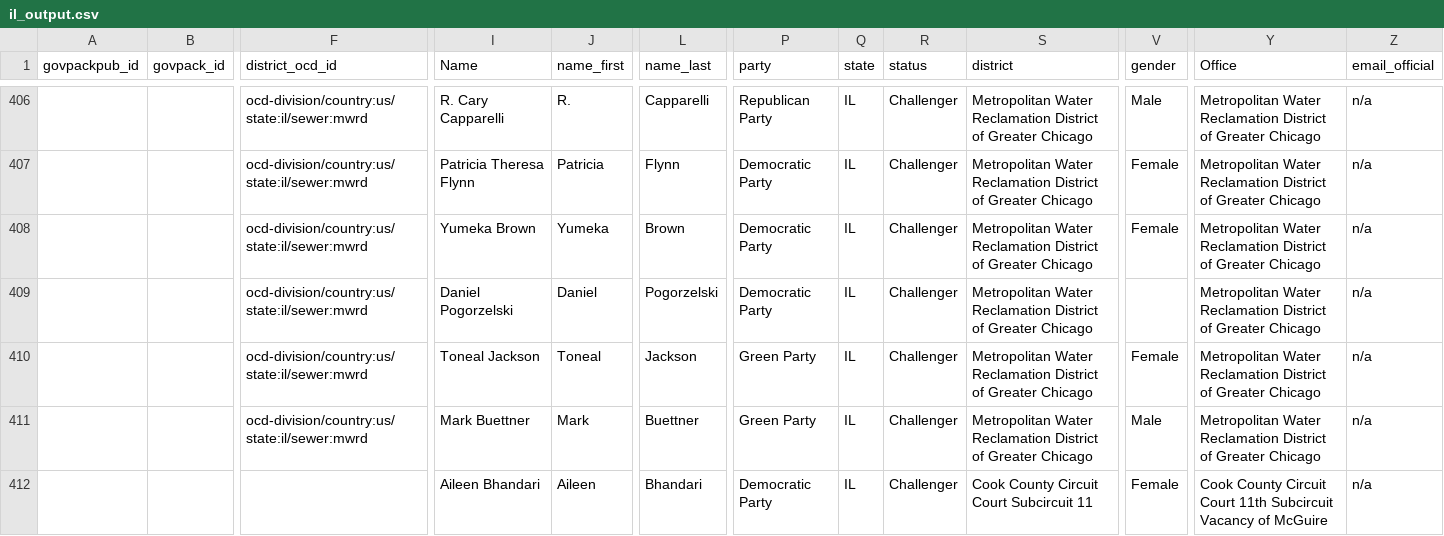
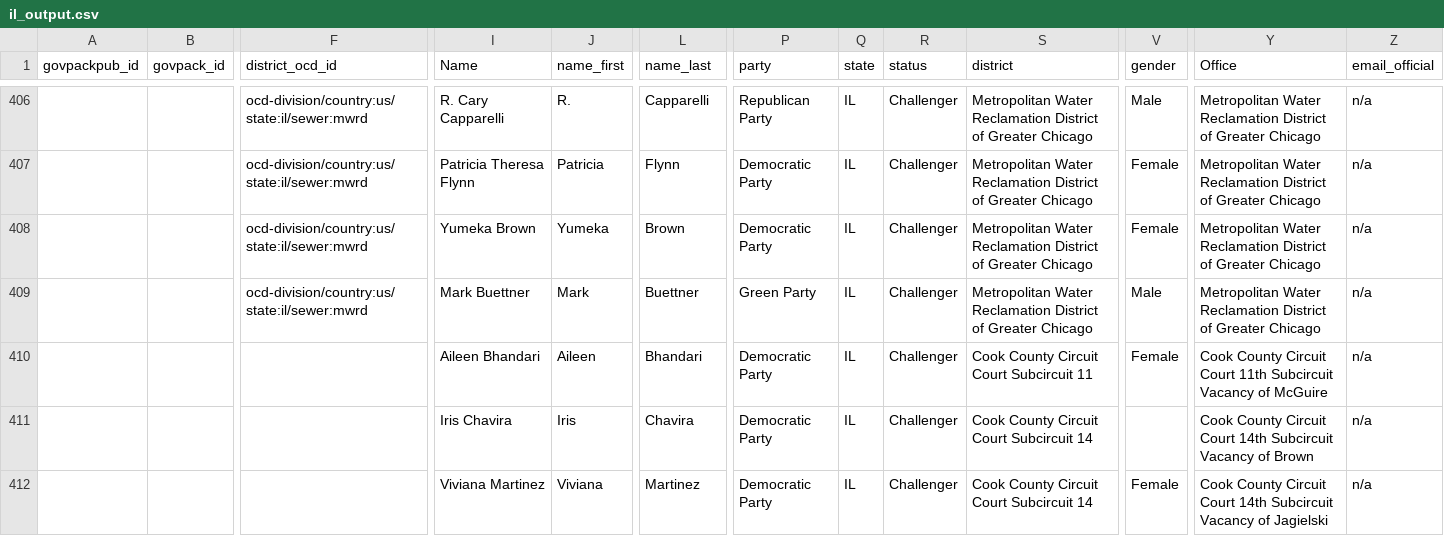
Before and after one commit to Snebula11/oklahama-cleaner, a CSV file: data/IL/il_output.csv, drawn as a sheet; only a part is shown, gaps mark what is left out; the shorter side is filled out with more unchanged rows; rows hold the shown columns only; the diff covers the shown part only; the diff names each change by its address in the sheet, - before the commit and + after, or states it on an @@ line.

```diff
--- a/data/IL/il_output.csv
+++ b/data/IL/il_output.csv
-row 409:  |  | ocd-division/country:us/state:il/sewer:mwrd | Daniel Pogorzelski | Daniel | Pogorzelski | Democratic Party | IL | Challenger | Metropolitan Water Reclamation District of Greater Chicago |  | Metropolitan Water Reclamation District of Greater Chicago | n/a
-row 410:  |  | ocd-division/country:us/state:il/sewer:mwrd | Toneal Jackson | Toneal | Jackson | Green Party | IL | Challenger | Metropolitan Water Reclamation District of Greater Chicago | Female | Metropolitan Water Reclamation District of Greater Chicago | n/a
```
Also changed, not shown: 2 removed rows elsewhere in this file, data/CT/ct_output.csv, data/GA/ga_output.csv, 9 other files.
